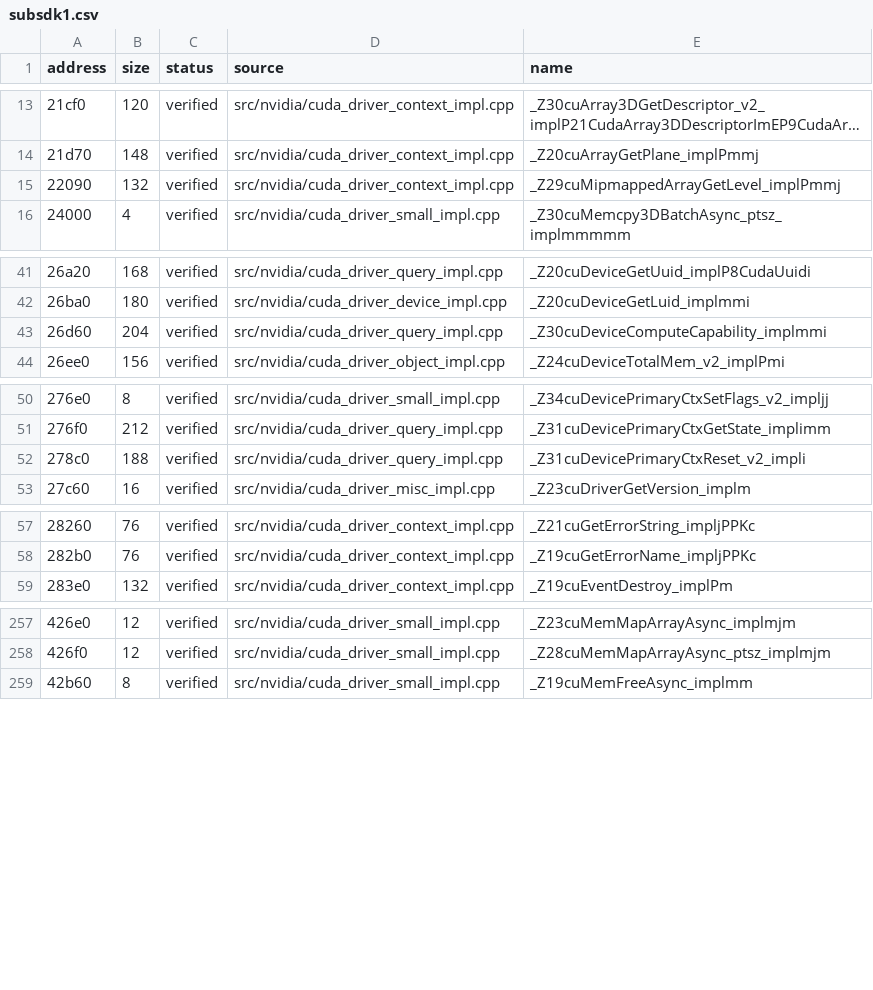
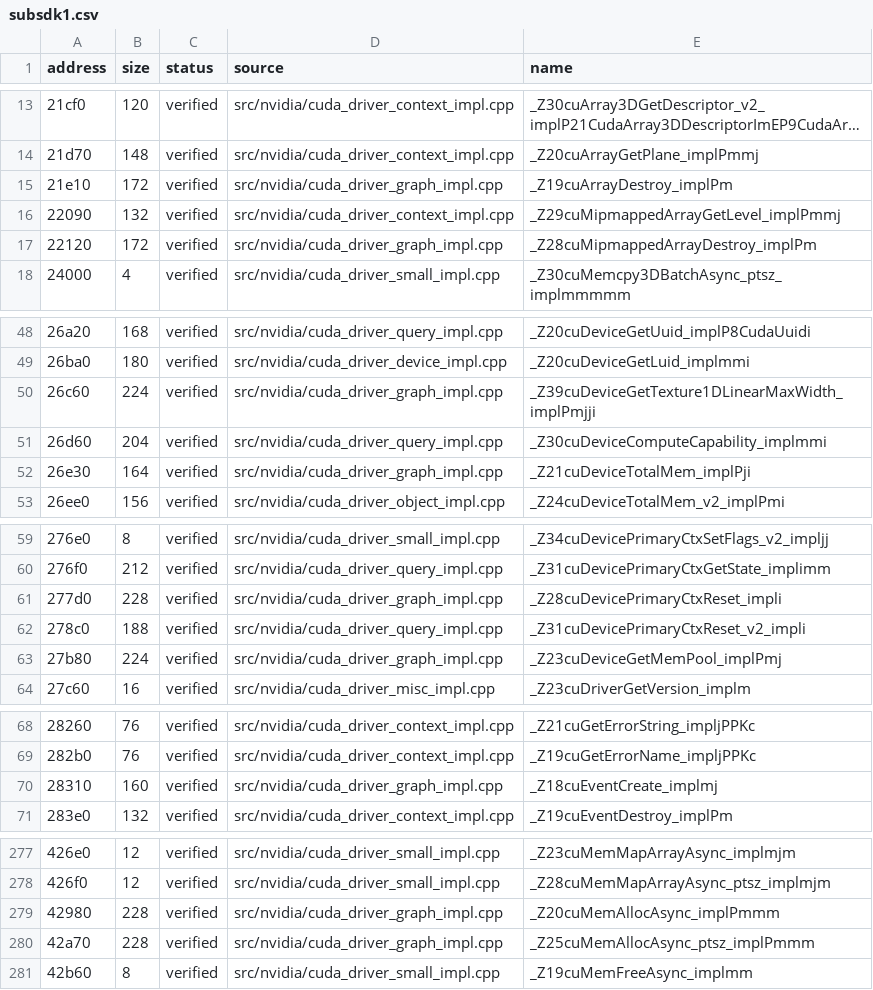
Before and after one commit to vexcited/FireEmblemFortunesWeave, a CSV file: data/ledger/subsdk1.csv, drawn as a sheet; only a part is shown, gaps mark what is left out; long unchanged cells end in …; the diff covers the shown part only.

Commit message:
feat: decompile the CUDA graph node and context configuration implementations (33.7431%)

```diff
--- a/data/ledger/subsdk1.csv
+++ b/data/ledger/subsdk1.csv
@@ -14,3 +14,5 @@ address,size,status,source,name
 21d70,148,verified,src/nvidia/cuda_driver_context_impl.cpp,_Z20cuArrayGetPlane_implPmmj
+21e10,172,verified,src/nvidia/cuda_driver_graph_impl.cpp,_Z19cuArrayDestroy_implPm
 22090,132,verified,src/nvidia/cuda_driver_context_impl.cpp,_Z29cuMipmappedArrayGetLevel_implPmmj
+22120,172,verified,src/nvidia/cuda_driver_graph_impl.cpp,_Z28cuMipmappedArrayDestroy_implPm
 24000,4,verified,src/nvidia/cuda_driver_small_impl.cpp,_Z30cuMemcpy3DBatchAsync_ptsz_implmmmmm
@@ -42,3 +49,5 @@ address,size,status,source,name
 26ba0,180,verified,src/nvidia/cuda_driver_device_impl.cpp,_Z20cuDeviceGetLuid_implmmi
+26c60,224,verified,src/nvidia/cuda_driver_graph_impl.cpp,_Z39cuDeviceGetTexture1DLinearMaxWidth_implPmjji
 26d60,204,verified,src/nvidia/cuda_driver_query_impl.cpp,_Z30cuDeviceComputeCapability_implmmi
+26e30,164,verified,src/nvidia/cuda_driver_graph_impl.cpp,_Z21cuDeviceTotalMem_implPji
 26ee0,156,verified,src/nvidia/cuda_driver_object_impl.cpp,_Z24cuDeviceTotalMem_v2_implPmi
@@ -51,3 +60,5 @@ address,size,status,source,name
 276f0,212,verified,src/nvidia/cuda_driver_query_impl.cpp,_Z31cuDevicePrimaryCtxGetState_implimm
+277d0,228,verified,src/nvidia/cuda_driver_graph_impl.cpp,_Z28cuDevicePrimaryCtxReset_impli
 278c0,188,verified,src/nvidia/cuda_driver_query_impl.cpp,_Z31cuDevicePrimaryCtxReset_v2_impli
+27b80,224,verified,src/nvidia/cuda_driver_graph_impl.cpp,_Z23cuDeviceGetMemPool_implPmj
 27c60,16,verified,src/nvidia/cuda_driver_misc_impl.cpp,_Z23cuDriverGetVersion_implm
@@ -58,2 +69,3 @@ address,size,status,source,name
 282b0,76,verified,src/nvidia/cuda_driver_context_impl.cpp,_Z19cuGetErrorName_impljPPKc
+28310,160,verified,src/nvidia/cuda_driver_graph_impl.cpp,_Z18cuEventCreate_implmj
 283e0,132,verified,src/nvidia/cuda_driver_context_impl.cpp,_Z19cuEventDestroy_implPm
@@ -258,2 +278,4 @@ address,size,status,source,name
 426f0,12,verified,src/nvidia/cuda_driver_small_impl.cpp,_Z28cuMemMapArrayAsync_ptsz_implmjm
+42980,228,verified,src/nvidia/cuda_driver_graph_impl.cpp,_Z20cuMemAllocAsync_implPmmm
+42a70,228,verified,src/nvidia/cuda_driver_graph_impl.cpp,_Z25cuMemAllocAsync_ptsz_implPmmm
 42b60,8,verified,src/nvidia/cuda_driver_small_impl.cpp,_Z19cuMemFreeAsync_implmm
```
Also changed, not shown: 13 added rows elsewhere in this file, 1 other file.
